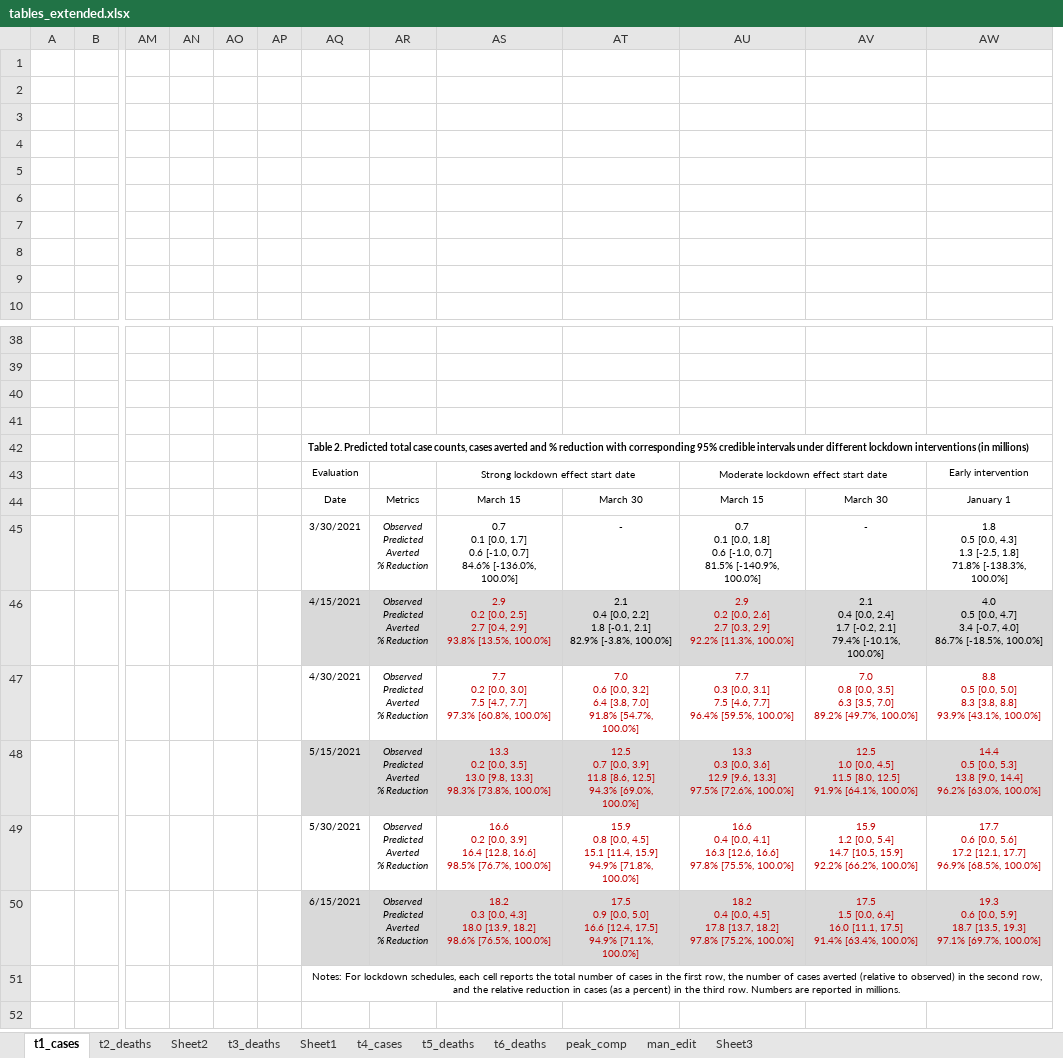
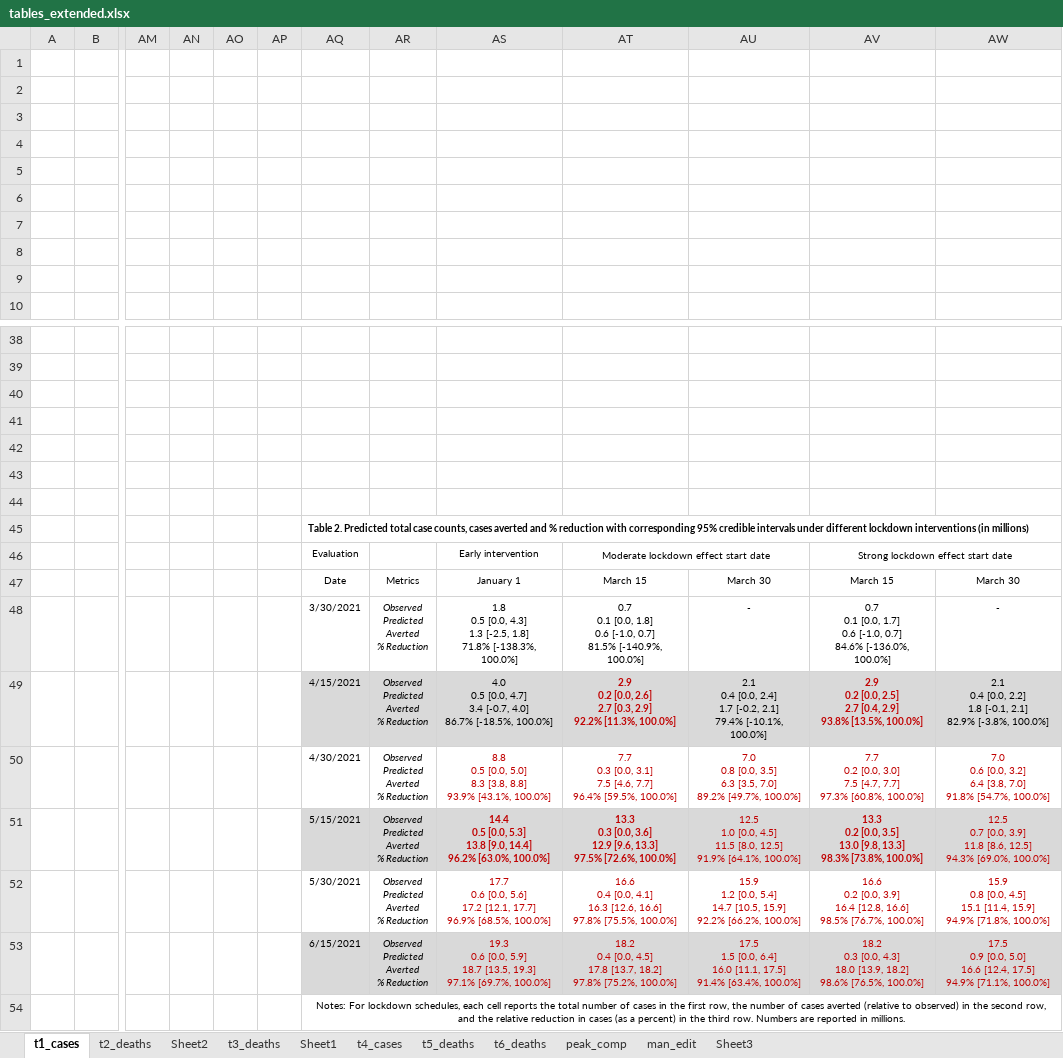
Before and after one commit to maxsal/science_revision, an Excel workbook: tables_extended.xlsx, sheet t1_cases, drawn as a sheet; only a part is shown, gaps mark what is left out; values as stored, in another font and other column widths than the file's, no borders; removed rows and columns are numbered as before the commit, all else as after; rows hold the shown columns only; ↵ is a line break in a cell; the diff names each change by its address in the sheet, - before the commit and + after, or states it on an @@ line.

```diff
--- a/tables_extended.xlsx (sheet t1_cases)
+++ b/tables_extended.xlsx (sheet t1_cases)
-column AT, rows 44-50: March 30 | - | 2.1 ↵ 0.4 [0.0, 2.2] ↵ 1.8 [-0.1, 2.1] ↵ 82.9% [-3.8%, 100.0%] | 7.0 ↵ 0.6 [0.0, 3.2] ↵ 6.4 [3.8, 7.0] ↵ 91.8% [54.7%, 100.0%] | 12.5 ↵ 0.7 [0.0, 3.9] ↵ 11.8 [8.6, 12.5] ↵ 94.3% [69.0%, 100.0%] | 15.9 ↵ 0.8 [0.0, 4.5] ↵ 15.1 [11.4, 15.9] ↵ 94.9% [71.8%, 100.0%] | 17.5 ↵ 0.9 [0.0, 5.0] ↵ 16.6 [12.4, 17.5] ↵ 94.9% [71.1%, 100.0%]
+column AV, rows 46-53: Strong lockdown effect start date | March 15 | 0.7 ↵ 0.1 [0.0, 1.7] ↵ 0.6 [-1.0, 0.7] ↵ 84.6% [-136.0%, 100.0%] | 2.9 ↵ 0.2 [0.0, 2.5] ↵ 2.7 [0.4, 2.9] ↵ 93.8% [13.5%, 100.0%] | 7.7 ↵ 0.2 [0.0, 3.0] ↵ 7.5 [4.7, 7.7] ↵ 97.3% [60.8%, 100.0%] | 13.3 ↵ 0.2 [0.0, 3.5] ↵ 13.0 [9.8, 13.3] ↵ 98.3% [73.8%, 100.0%] | 16.6 ↵ 0.2 [0.0, 3.9] ↵ 16.4 [12.8, 16.6] ↵ 98.5% [76.7%, 100.0%] | 18.2 ↵ 0.3 [0.0, 4.3] ↵ 18.0 [13.9, 18.2] ↵ 98.6% [76.5%, 100.0%]
+row 42: (empty)
+row 43: (empty)
+row 44: (empty)
-AS46: Strong lockdown effect start date
+AS46: Early intervention
-AS43:AT43 merged
-AW46: Early intervention
+AW46: (empty)
-AS47: March 15
+AS47: January 1
-AW47: January 1
+AW47: March 30
-AS48: 0.7 ↵ 0.1 [0.0, 1.7] ↵ 0.6 [-1.0, 0.7] ↵ 84.6% [-136.0%, 100.0%]
+AS48: 1.8 ↵ 0.5 [0.0, 4.3] ↵ 1.3 [-2.5, 1.8] ↵ 71.8% [-138.3%, 100.0%]
-AW48: 1.8 ↵ 0.5 [0.0, 4.3] ↵ 1.3 [-2.5, 1.8] ↵ 71.8% [-138.3%, 100.0%]
+AW48: -
-AS49: 2.9 ↵ 0.2 [0.0, 2.5] ↵ 2.7 [0.4, 2.9] ↵ 93.8% [13.5%, 100.0%]
+AS49: 4.0 ↵ 0.5 [0.0, 4.7] ↵ 3.4 [-0.7, 4.0] ↵ 86.7% [-18.5%, 100.0%]
-AS49 text colour: #C00000
+AS49 text colour: black
-AT49 bold: off
+AT49 bold: on
-AW49: 4.0 ↵ 0.5 [0.0, 4.7] ↵ 3.4 [-0.7, 4.0] ↵ 86.7% [-18.5%, 100.0%]
+AW49: 2.1 ↵ 0.4 [0.0, 2.2] ↵ 1.8 [-0.1, 2.1] ↵ 82.9% [-3.8%, 100.0%]
-AS50: 7.7 ↵ 0.2 [0.0, 3.0] ↵ 7.5 [4.7, 7.7] ↵ 97.3% [60.8%, 100.0%]
+AS50: 8.8 ↵ 0.5 [0.0, 5.0] ↵ 8.3 [3.8, 8.8] ↵ 93.9% [43.1%, 100.0%]
-AW50: 8.8 ↵ 0.5 [0.0, 5.0] ↵ 8.3 [3.8, 8.8] ↵ 93.9% [43.1%, 100.0%]
+AW50: 7.0 ↵ 0.6 [0.0, 3.2] ↵ 6.4 [3.8, 7.0] ↵ 91.8% [54.7%, 100.0%]
-AS51: 13.3 ↵ 0.2 [0.0, 3.5] ↵ 13.0 [9.8, 13.3] ↵ 98.3% [73.8%, 100.0%]
+AS51: 14.4 ↵ 0.5 [0.0, 5.3] ↵ 13.8 [9.0, 14.4] ↵ 96.2% [63.0%, 100.0%]
-AS51 bold: off
+AS51 bold: on
-AT51 bold: off
+AT51 bold: on
-AW51: 14.4 ↵ 0.5 [0.0, 5.3] ↵ 13.8 [9.0, 14.4] ↵ 96.2% [63.0%, 100.0%]
+AW51: 12.5 ↵ 0.7 [0.0, 3.9] ↵ 11.8 [8.6, 12.5] ↵ 94.3% [69.0%, 100.0%]
-AS52: 16.6 ↵ 0.2 [0.0, 3.9] ↵ 16.4 [12.8, 16.6] ↵ 98.5% [76.7%, 100.0%]
+AS52: 17.7 ↵ 0.6 [0.0, 5.6] ↵ 17.2 [12.1, 17.7] ↵ 96.9% [68.5%, 100.0%]
-AW52: 17.7 ↵ 0.6 [0.0, 5.6] ↵ 17.2 [12.1, 17.7] ↵ 96.9% [68.5%, 100.0%]
+AW52: 15.9 ↵ 0.8 [0.0, 4.5] ↵ 15.1 [11.4, 15.9] ↵ 94.9% [71.8%, 100.0%]
-AS53: 18.2 ↵ 0.3 [0.0, 4.3] ↵ 18.0 [13.9, 18.2] ↵ 98.6% [76.5%, 100.0%]
+AS53: 19.3 ↵ 0.6 [0.0, 5.9] ↵ 18.7 [13.5, 19.3] ↵ 97.1% [69.7%, 100.0%]
-AW53: 19.3 ↵ 0.6 [0.0, 5.9] ↵ 18.7 [13.5, 19.3] ↵ 97.1% [69.7%, 100.0%]
+AW53: 17.5 ↵ 0.9 [0.0, 5.0] ↵ 16.6 [12.4, 17.5] ↵ 94.9% [71.1%, 100.0%]
```
Also changed, not shown: sheet t3_deaths, 23 other files.
